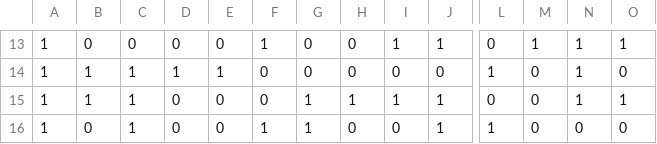
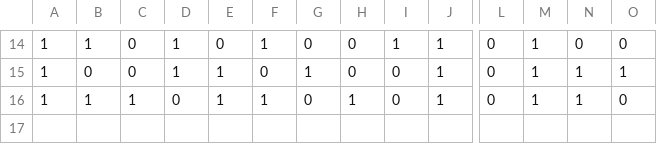
Before and after one commit to williamzheng0711/linked-loop-code, a CSV file: encoded_message.csv, drawn as a sheet; only a part is shown, gaps mark what is left out; removed rows and columns are numbered as before the commit, all else as after; rows hold the shown columns only; the diff covers the shown part only; the diff names each change by its address in the sheet, - before the commit and + after, or states it on an @@ line.

```diff
--- a/encoded_message.csv
+++ b/encoded_message.csv
-B14: 0
+B14: 1
-D14: 0
+D14: 1
-N14: 1
+N14: 0
-O14: 1
+O14: 0
-B15: 1
+B15: 0
-C15: 1
+C15: 0
-G15: 0
+G15: 1
-J15: 0
+J15: 1
-L15: 1
+L15: 0
-M15:M16: 0
+M15:M16: 1
-O15: 0
+O15: 1
-E16: 0
+E16: 1
-F16: 0
+F16: 1
-G16: 1
+G16: 0
-I16: 1
+I16: 0
-O16: 1
+O16: 0
-row 16: 1 | 0 | 1 | 0 | 0 | 1 | 1 | 0 | 0 | 1 | 1 | 0 | 0 | 0
```
Also changed, not shown: 3 added rows, 2 removed rows and 68 edited cells elsewhere in this file, 2 other files.
